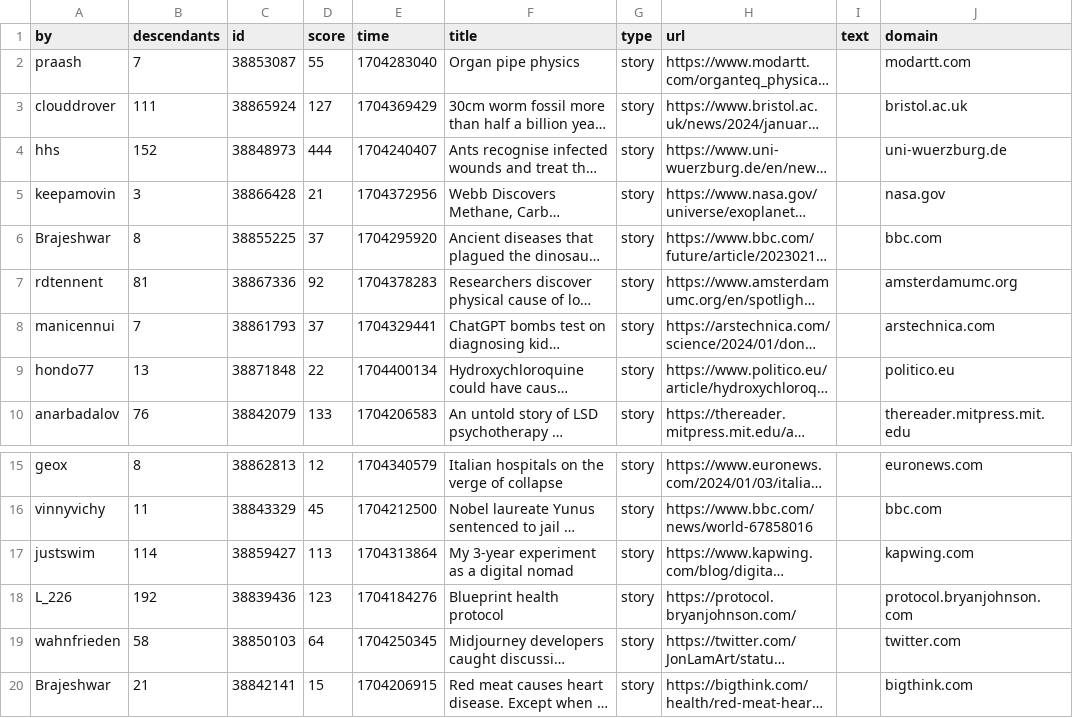
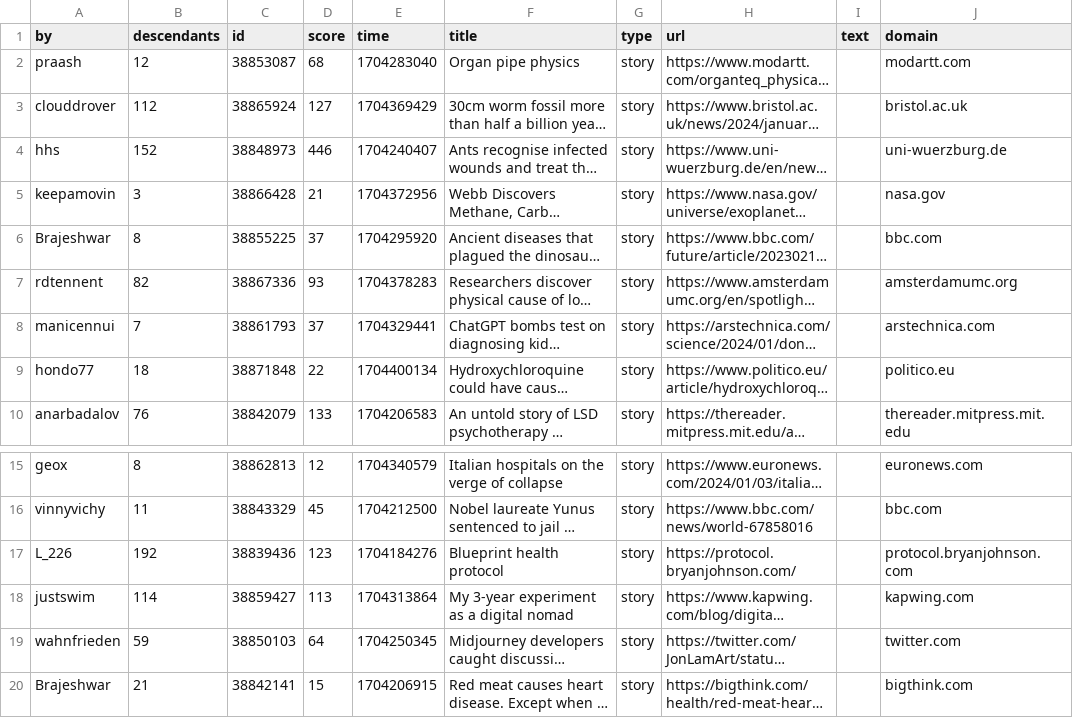
Before and after one commit to agurvets/agurvets.github.io, a CSV file: top.csv, drawn as a sheet; only a part is shown, gaps mark what is left out; long unchanged cells end in …; the diff names each change by its address in the sheet, - before the commit and + after, or states it on an @@ line.

```diff
--- a/top.csv
+++ b/top.csv
-B2 (descendants): 7
+B2 (descendants): 12
-D2 (score): 55
+D2 (score): 68
-B3 (descendants): 111
+B3 (descendants): 112
-D4 (score): 444
+D4 (score): 446
-B7 (descendants): 81
+B7 (descendants): 82
-D7 (score): 92
+D7 (score): 93
-B9 (descendants): 13
+B9 (descendants): 18
@@ row 18 moved to row 17: L_226 @@
-B19 (descendants): 58
+B19 (descendants): 59
```
Also changed, not shown: 2 other files.
